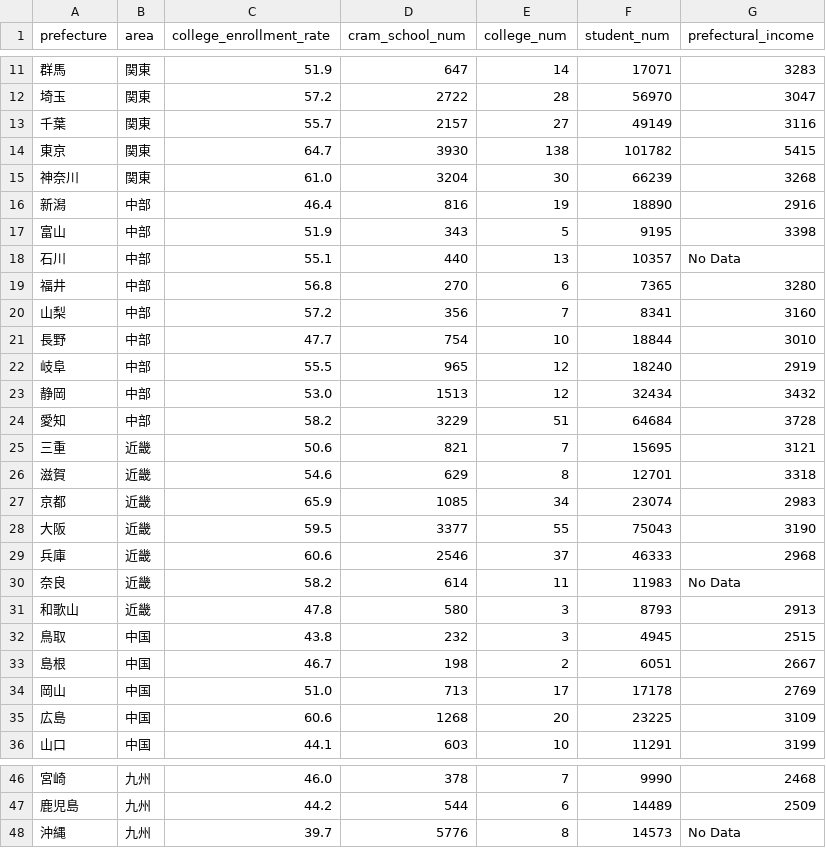
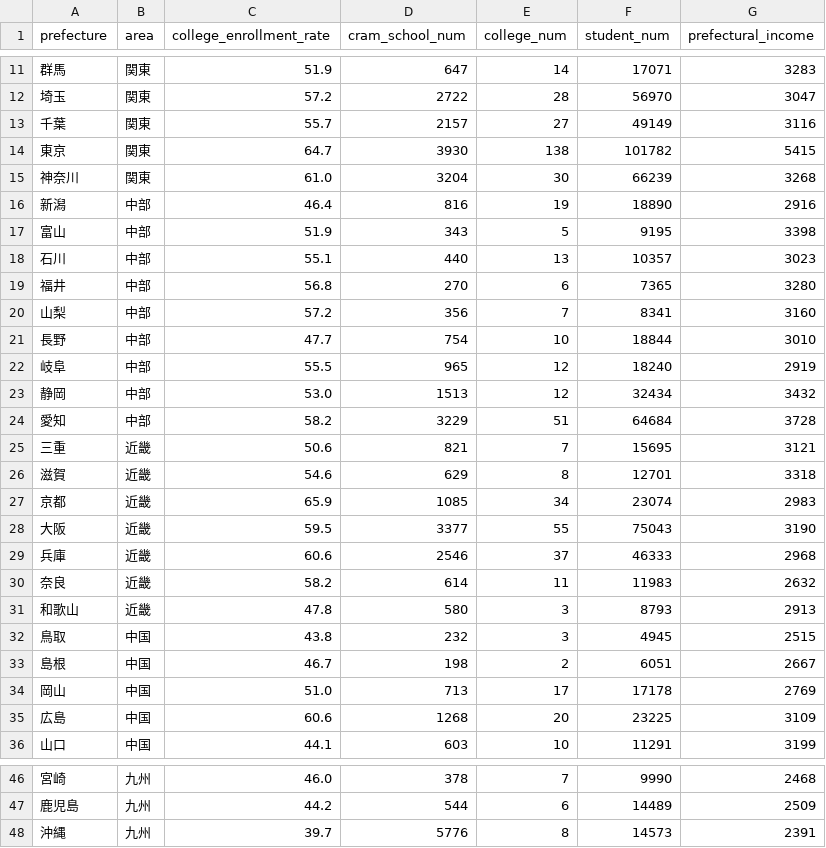
Before and after one commit to KotaAsano/infoviz2021, a CSV file: FinalTask/finaltask_data.csv, drawn as a sheet; only a part is shown, gaps mark what is left out.

Commit message:
second push

```diff
--- a/FinalTask/finaltask_data.csv
+++ b/FinalTask/finaltask_data.csv
@@ -17,3 +17,3 @@ prefecture,area,college_enrollment_rate,cram_school_num,college_num,student_num,
 "富山","中部",51.9,343,5,9195,3398
-"石川","中部",55.1,440,13,10357,"No Data"
+"石川","中部",55.1,440,13,10357,3023
 "福井","中部",56.8,270,6,7365,3280
@@ -29,3 +29,3 @@ prefecture,area,college_enrollment_rate,cram_school_num,college_num,student_num,
 "兵庫","近畿",60.6,2546,37,46333,2968
-"奈良","近畿",58.2,614,11,11983,"No Data"
+"奈良","近畿",58.2,614,11,11983,2632
 "和歌山","近畿",47.8,580,3,8793,2913
@@ -47,2 +47,2 @@ prefecture,area,college_enrollment_rate,cram_school_num,college_num,student_num,
 "鹿児島","九州",44.2,544,6,14489,2509
-"沖縄","九州",39.7,5776,8,14573,"No Data"
+"沖縄","九州",39.7,5776,8,14573,2391
```
